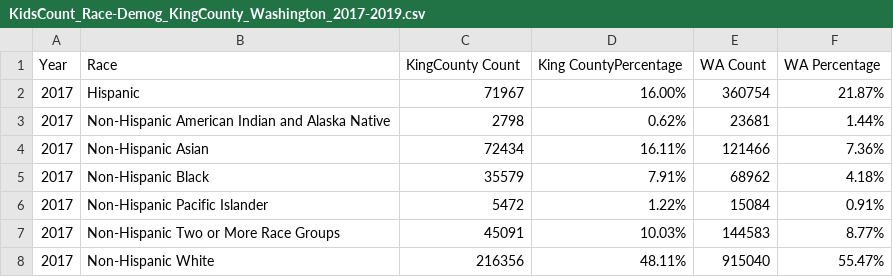
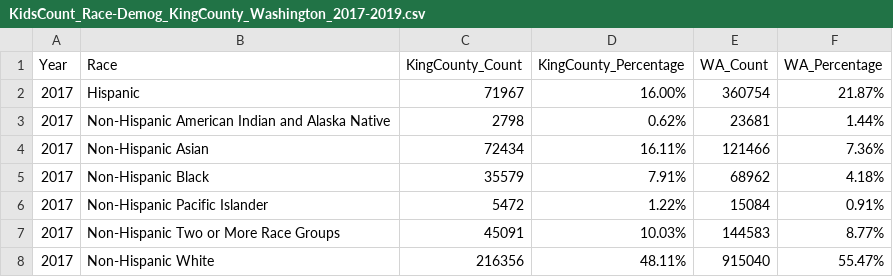
Before and after one commit to aaliyah808/KingCounty_K-12, a CSV file: dataSets/cssatAndKidsCount/KidsCount_Race-Demog_KingCounty_Washington_2017-2019.csv, drawn as a sheet; only a part is shown.

Commit message:
Update KidsCount_Race-Demog_KingCounty_Washington_2017-2019.csv

```diff
--- a/dataSets/cssatAndKidsCount/KidsCount_Race-Demog_KingCounty_Washington_2017-2019.csv
+++ b/dataSets/cssatAndKidsCount/KidsCount_Race-Demog_KingCounty_Washington_2017-2019.csv
@@ -1,2 +1,2 @@
-Year,Race,KingCounty Count,King CountyPercentage,WA Count,WA Percentage
+Year,Race,KingCounty_Count,KingCounty_Percentage,WA_Count,WA_Percentage
 2017,Hispanic,71967,16.00%,360754,21.87%
```
